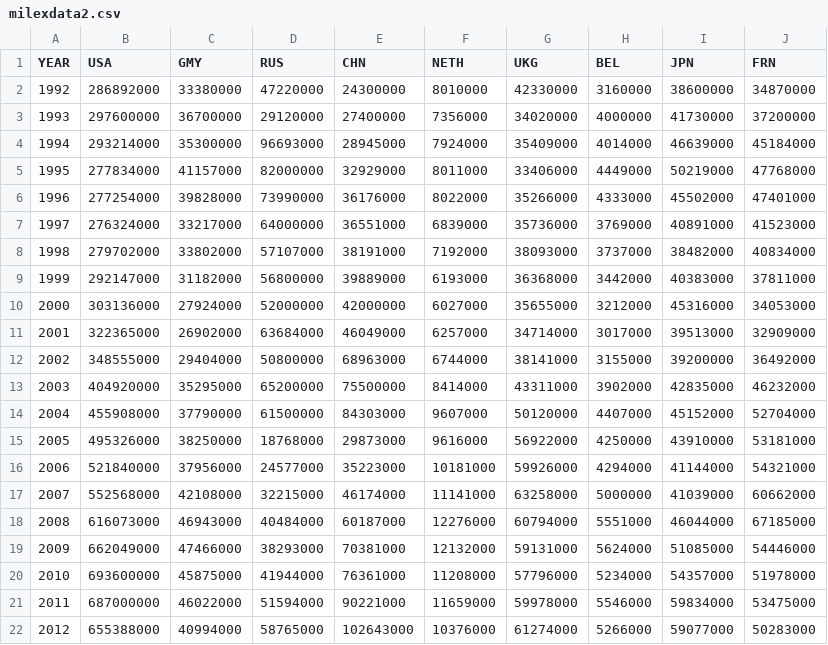
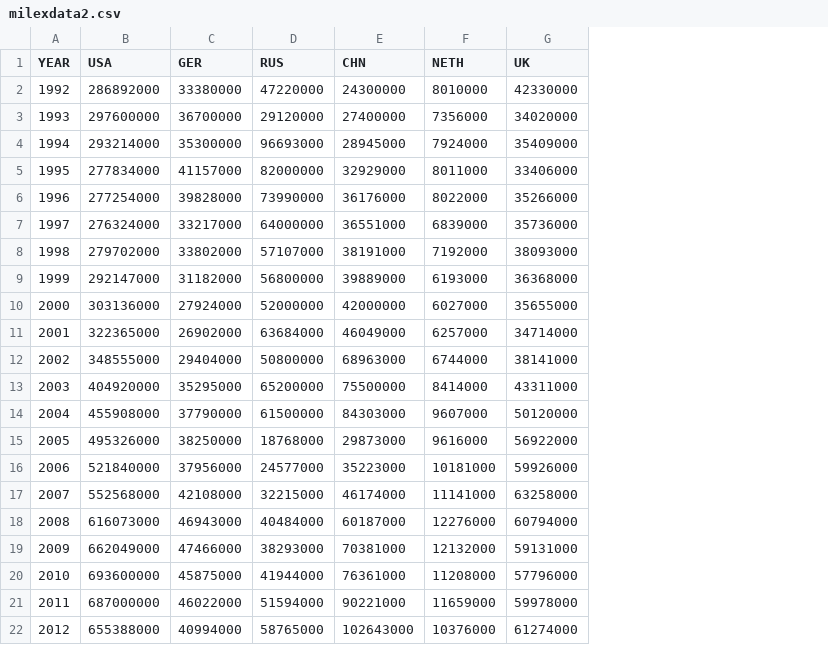
Before and after one commit to miloubis/DataProcessing, a CSV file: Homework/week-5/milexdata2.csv, drawn as a sheet; the diff names each change by its address in the sheet, - before the commit and + after, or states it on an @@ line.

Commit message:
Update week 5
Updating week 5

```diff
--- a/Homework/week-5/milexdata2.csv
+++ b/Homework/week-5/milexdata2.csv
-column H (BEL), rows 2-22: 3160000 | 4000000 | 4014000 | 4449000 | 4333000 | 3769000 | 3737000 | 3442000 | 3212000 | 3017000 | 3155000 | 3902000 | 4407000 | 4250000 | 4294000 | 5000000 | 5551000 | 5624000 | 5234000 | 5546000 | 5266000
-column I (JPN), rows 2-22: 38600000 | 41730000 | 46639000 | 50219000 | 45502000 | 40891000 | 38482000 | 40383000 | 45316000 | 39513000 | 39200000 | 42835000 | 45152000 | 43910000 | 41144000 | 41039000 | 46044000 | 51085000 | 54357000 | 59834000 | 59077000
-column J (FRN), rows 2-22: 34870000 | 37200000 | 45184000 | 47768000 | 47401000 | 41523000 | 40834000 | 37811000 | 34053000 | 32909000 | 36492000 | 46232000 | 52704000 | 53181000 | 54321000 | 60662000 | 67185000 | 54446000 | 51978000 | 53475000 | 50283000
-C1: GMY
+C1: GER
-G1: UKG
+G1: UK
```
Also changed, not shown: 3 other files.
